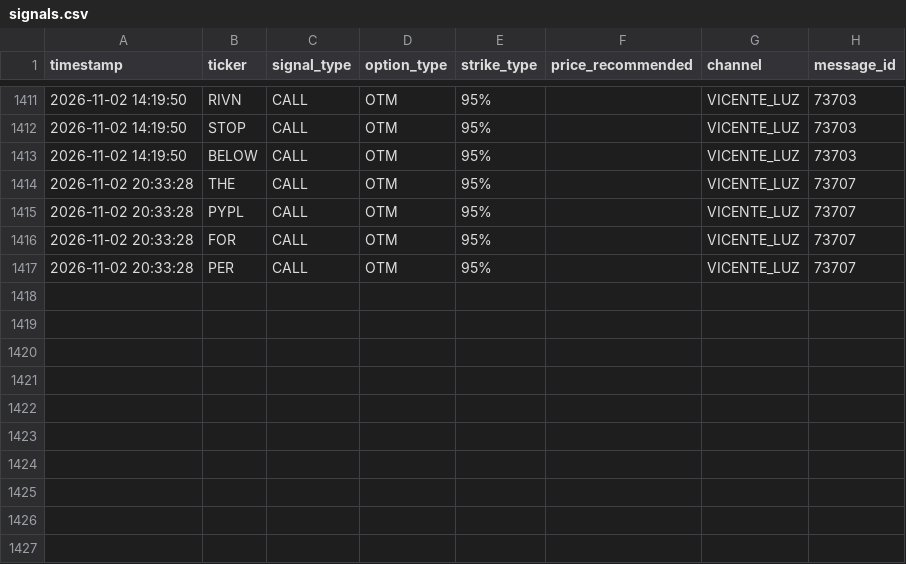
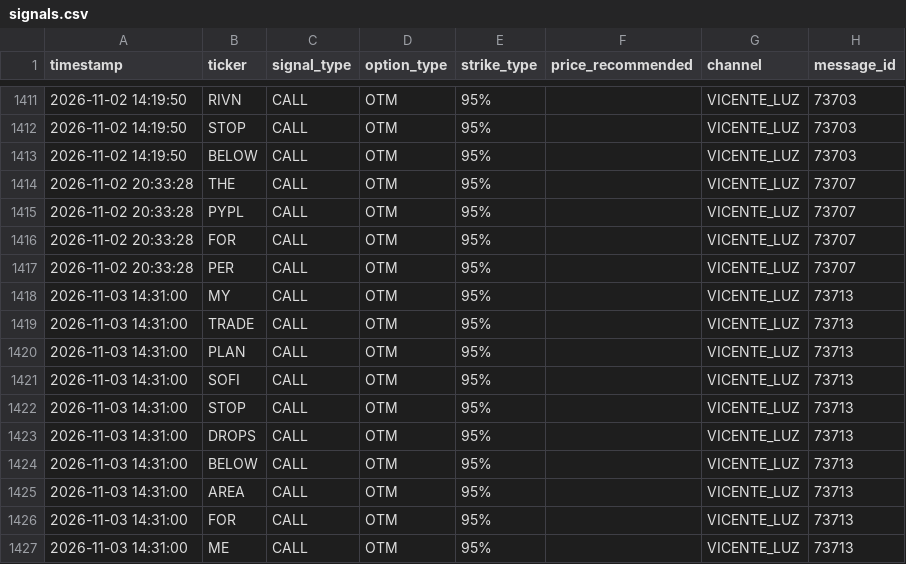
Before and after one commit to sagimax20-create/senales-bolsa-trading, a CSV file: data/signals.csv, drawn as a sheet; only a part is shown, gaps mark what is left out; the diff names each change by its address in the sheet, - before the commit and + after, or states it on an @@ line.

```diff
--- a/data/signals.csv
+++ b/data/signals.csv
+row 1418: 2026-11-03 14:31:00 | MY | CALL | OTM | 95% |  | VICENTE_LUZ | 73713
+row 1419: 2026-11-03 14:31:00 | TRADE | CALL | OTM | 95% |  | VICENTE_LUZ | 73713
+row 1420: 2026-11-03 14:31:00 | PLAN | CALL | OTM | 95% |  | VICENTE_LUZ | 73713
+row 1421: 2026-11-03 14:31:00 | SOFI | CALL | OTM | 95% |  | VICENTE_LUZ | 73713
+row 1422: 2026-11-03 14:31:00 | STOP | CALL | OTM | 95% |  | VICENTE_LUZ | 73713
+row 1423: 2026-11-03 14:31:00 | DROPS | CALL | OTM | 95% |  | VICENTE_LUZ | 73713
+row 1424: 2026-11-03 14:31:00 | BELOW | CALL | OTM | 95% |  | VICENTE_LUZ | 73713
+row 1425: 2026-11-03 14:31:00 | AREA | CALL | OTM | 95% |  | VICENTE_LUZ | 73713
+row 1426: 2026-11-03 14:31:00 | FOR | CALL | OTM | 95% |  | VICENTE_LUZ | 73713
+row 1427: 2026-11-03 14:31:00 | ME | CALL | OTM | 95% |  | VICENTE_LUZ | 73713
```
Also changed, not shown: data/daily_prices.csv, 3 other files.
